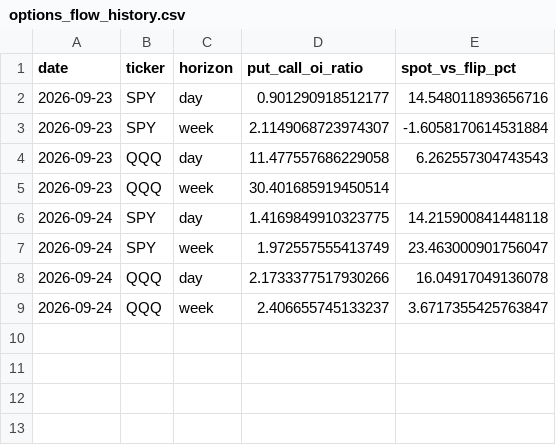
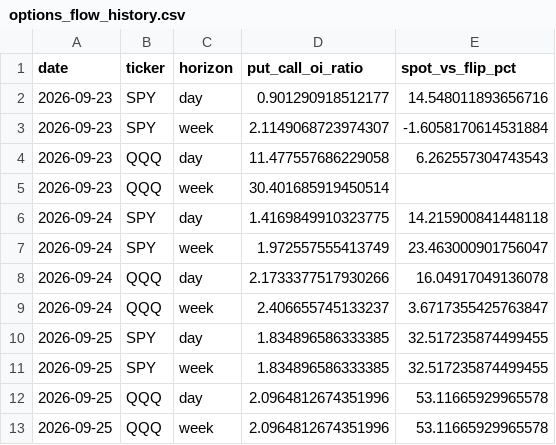
Before and after one commit to DATAMANCA/zerodte_outlook, a CSV file: data/options_flow_history.csv, drawn as a sheet; the diff names each change by its address in the sheet, - before the commit and + after, or states it on an @@ line.

```diff
--- a/data/options_flow_history.csv
+++ b/data/options_flow_history.csv
+row 10: 2026-09-25 | SPY | day | 1.834896586333385 | 32.517235874499455
+row 11: 2026-09-25 | SPY | week | 1.834896586333385 | 32.517235874499455
+row 12: 2026-09-25 | QQQ | day | 2.0964812674351996 | 53.11665929965578
+row 13: 2026-09-25 | QQQ | week | 2.0964812674351996 | 53.11665929965578
```
Also changed, not shown: data/predictions_log.csv.
